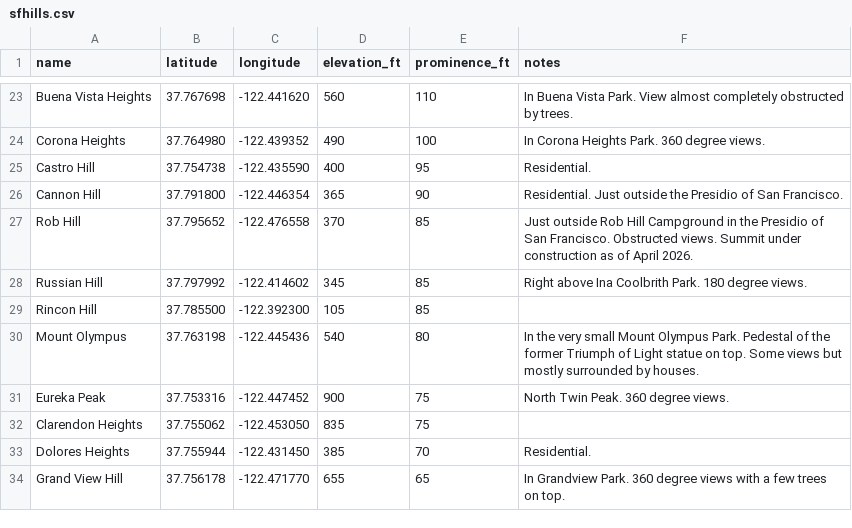
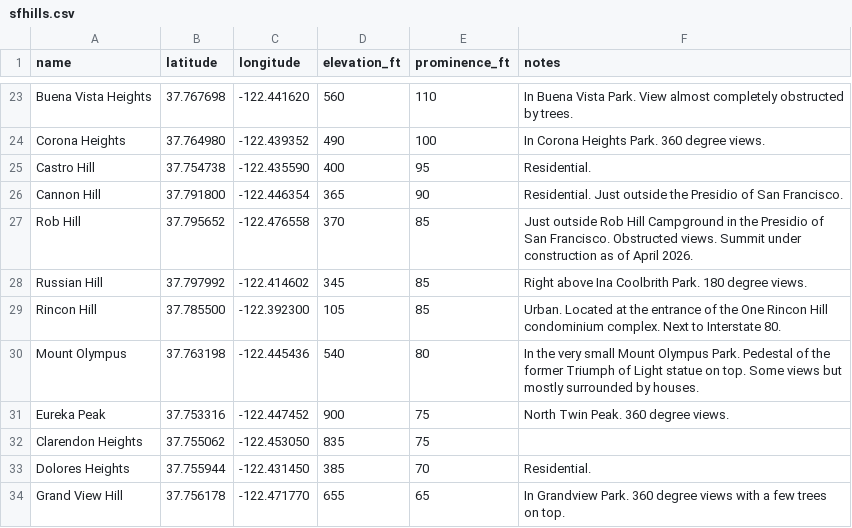
Before and after one commit to The-Turtle/the-turtle.github.io, a CSV file: other/sfhills.csv, drawn as a sheet; only a part is shown, gaps mark what is left out.

Commit message:
added rincon hill, fixed safari audio bug

```diff
--- a/other/sfhills.csv
+++ b/other/sfhills.csv
@@ -28,3 +28,3 @@ Rob Hill,37.795652,-122.476558,370,85,Just outside Rob Hill Campground in the Pr
 Russian Hill,37.797992,-122.414602,345,85,Right above Ina Coolbrith Park. 180 degree views.
-Rincon Hill,37.785500,-122.392300,105,85,
+Rincon Hill,37.785500,-122.392300,105,85,Urban. Located at the entrance of the One Rincon Hill condominium complex. Next to Interstate 80.
 Mount Olympus,37.763198,-122.445436,540,80,In the very small Mount Olympus Park. Pedestal of the former Triumph of Light statue on top. Some views but mostly surrounded by houses.
```
Also changed, not shown: 2 other files.
